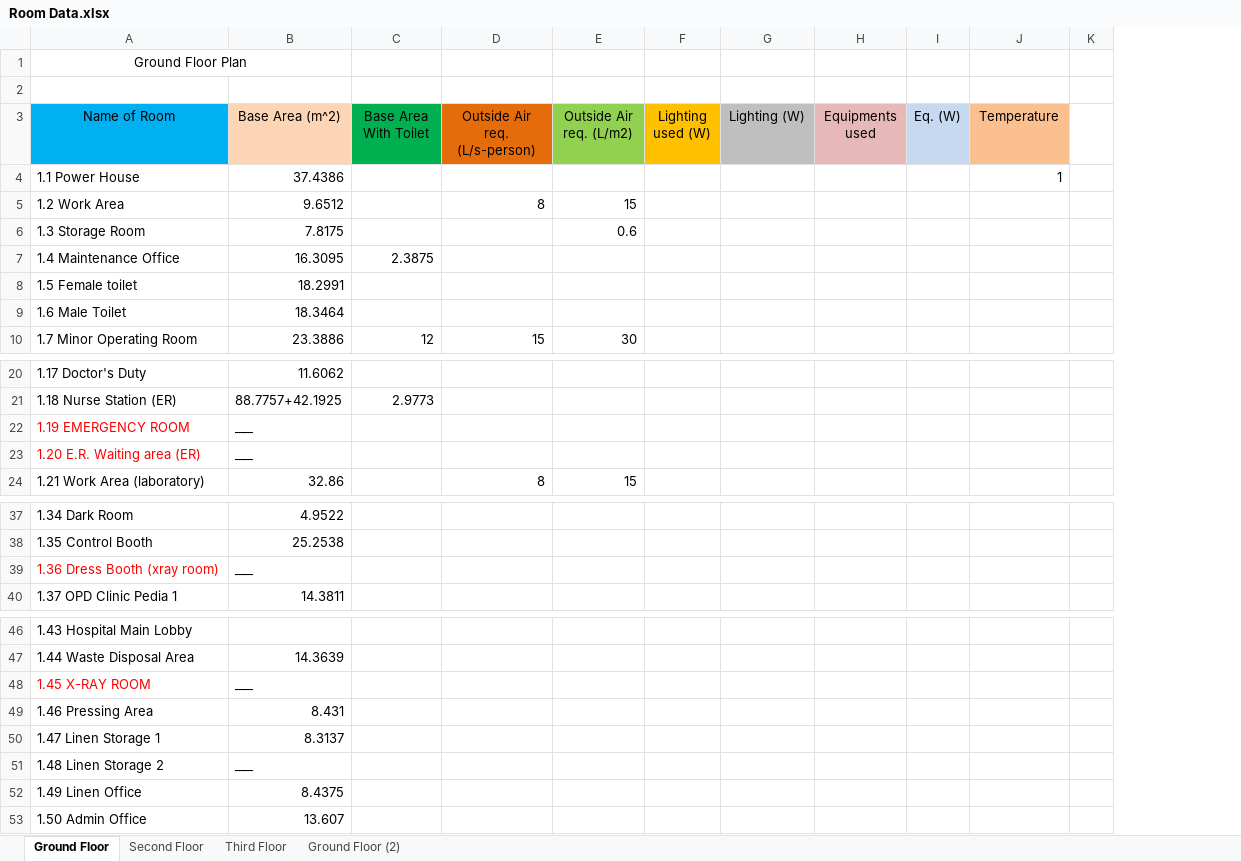
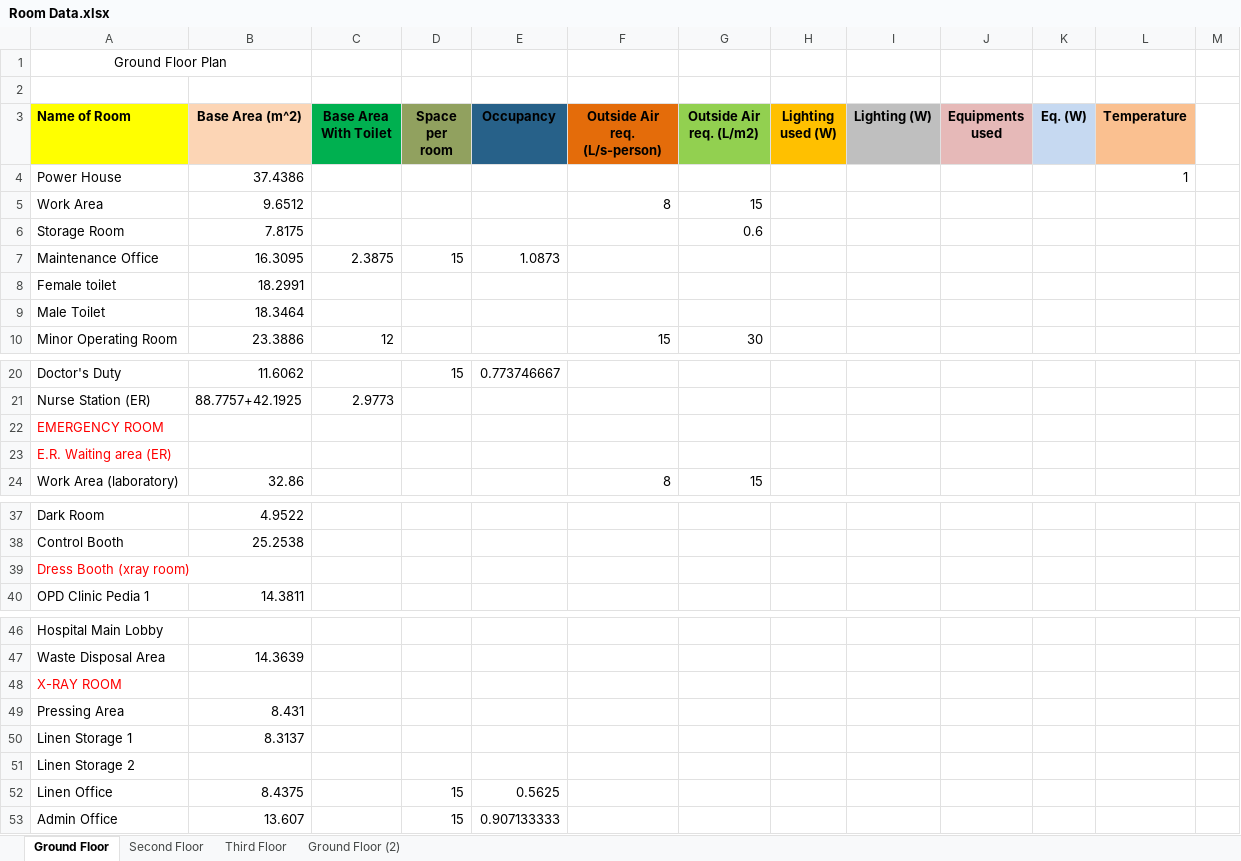
Before and after one commit to deviling124/Aircon, an Excel workbook: Excel/Room Data.xlsx, sheet Ground Floor, drawn as a sheet; only a part is shown, gaps mark what is left out; values as stored, in another font and other column widths than the file's, no borders; conditional formats not drawn; removed rows and columns are numbered as before the commit, all else as after; the diff names each change by its address in the sheet, - before the commit and + after, or states it on an @@ line.

Commit message:
Update Room Data.xlsx

```diff
--- a/Excel/Room Data.xlsx (sheet Ground Floor)
+++ b/Excel/Room Data.xlsx (sheet Ground Floor)
-column A (Name of Room), row 1: Ground Floor Plan; rows 4-10: 1.1 Power House | 1.2 Work Area | 1.3 Storage Room | 1.4 Maintenance Office | 1.5 Female toilet | 1.6 Male Toilet | 1.7 Minor Operating Room; rows 20-24: 1.17 Doctor's Duty | 1.18 Nurse Station (ER) | 1.19 EMERGENCY ROOM | 1.20 E.R. Waiting area (ER) | 1.21 Work Area (laboratory); rows 37-40: 1.34 Dark Room | 1.35 Control Booth | 1.36 Dress Booth (xray room) | 1.37 OPD Clinic Pedia 1; rows 46-53: 1.43 Hospital Main Lobby | 1.44 Waste Disposal Area | 1.45 X-RAY ROOM | 1.46 Pressing Area | 1.47 Linen Storage 1 | 1.48 Linen Storage 2 | 1.49 Linen Office | 1.50 Admin Office
+column A (Name of Room), row 1: Ground Floor Plan; rows 4-10: Power House | Work Area | Storage Room | Maintenance Office | Female toilet | Male Toilet | Minor Operating Room; rows 20-24: Doctor's Duty | Nurse Station (ER) | EMERGENCY ROOM | E.R. Waiting area (ER) | Work Area (laboratory); rows 37-40: Dark Room | Control Booth | Dress Booth (xray room) | OPD Clinic Pedia 1; rows 46-53: Hospital Main Lobby | Waste Disposal Area | X-RAY ROOM | Pressing Area | Linen Storage 1 | Linen Storage 2 | Linen Office | Admin Office
+column D (Space per room), row 7: 15; row 20: 15; rows 52-53: 15 | 15
+column E (Occupancy), row 7: 1.0873; row 20: 0.773746667; rows 52-53: 0.5625 | 0.907133333
-B3:C3 bold: off
+B3:C3 bold: on
-F3:L3 bold: off
+F3:L3 bold: on
-B22:B23 (Base Area (m^2)): ___
+B22:B23 (Base Area (m^2)): (empty)
-B39 (Base Area (m^2)): ___
+B39 (Base Area (m^2)): (empty)
-B48 (Base Area (m^2)): ___
+B48 (Base Area (m^2)): (empty)
-B51 (Base Area (m^2)): ___
+B51 (Base Area (m^2)): (empty)
```
